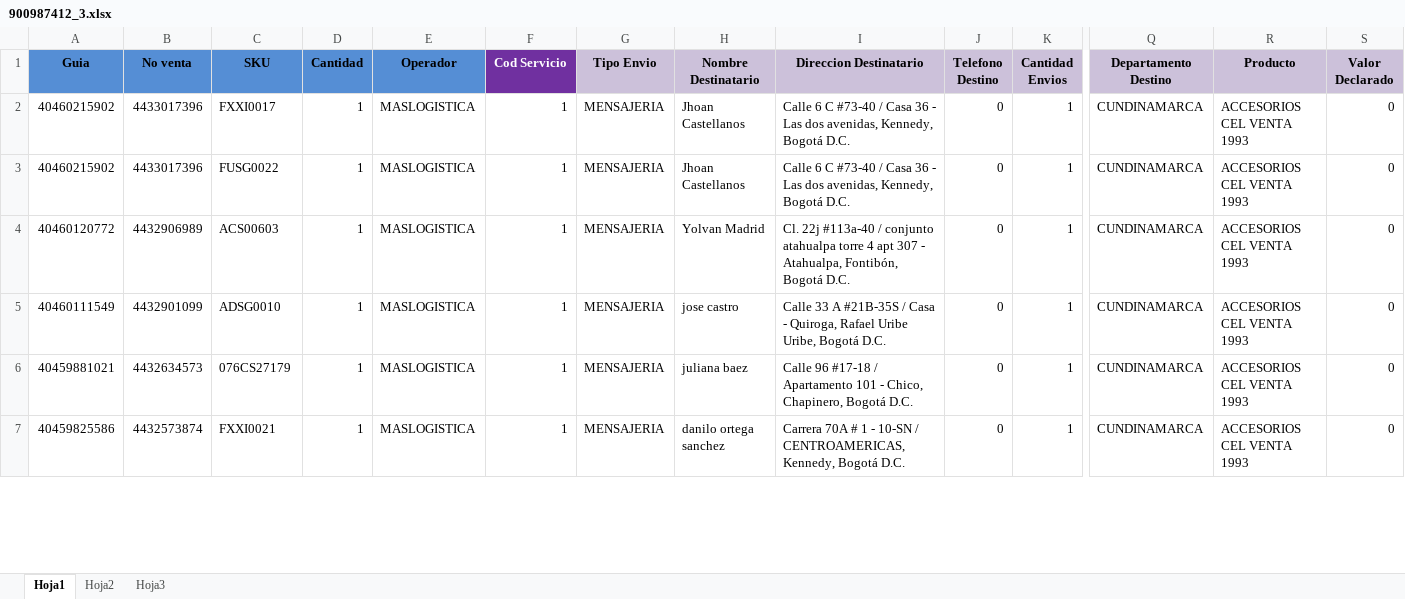
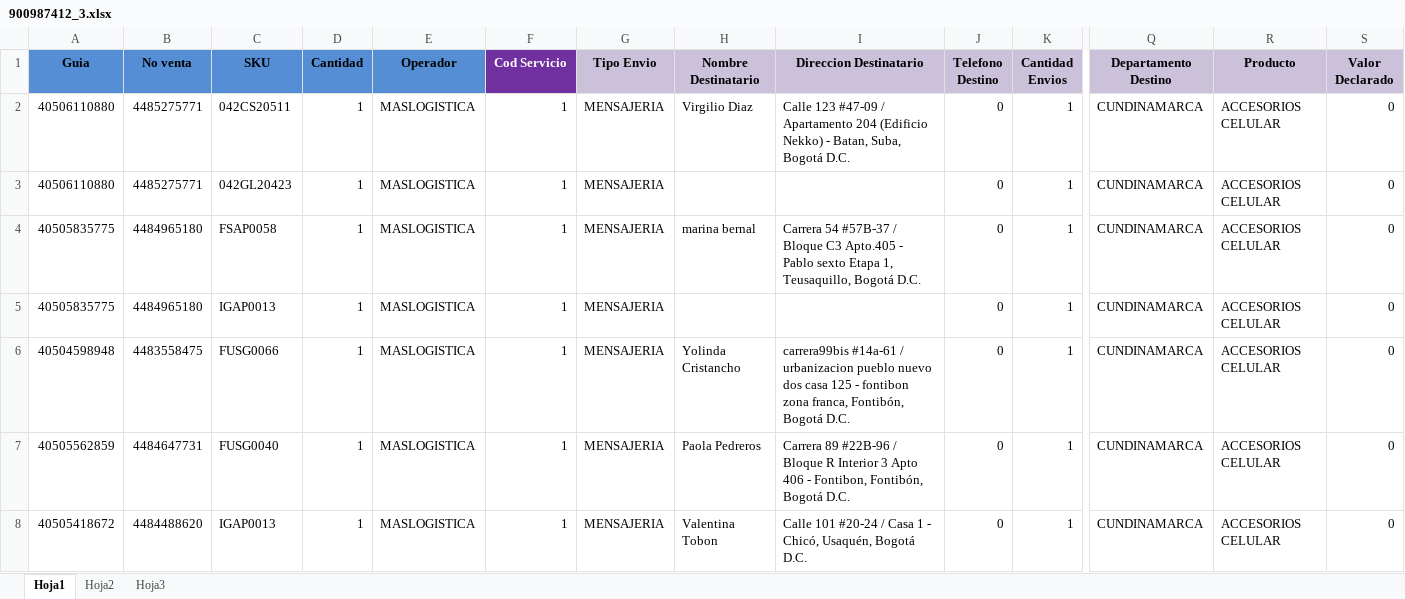
Before and after one commit to SistemasLogi/logi-sistem, an Excel workbook: Files/Temp_alist_adm/900987412_3/900987412_3.xlsx, sheet Hoja1, drawn as a sheet; only a part is shown, gaps mark what is left out; values as stored, in another font and other column widths than the file's, no borders; conditional formats not drawn; addresses are those after the commit; rows hold the shown columns only; the diff covers the shown part only; the diff names each change by its address in the sheet, - before the commit and + after, or states it on an @@ line.

```diff
--- a/Files/Temp_alist_adm/900987412_3/900987412_3.xlsx (sheet Hoja1)
+++ b/Files/Temp_alist_adm/900987412_3/900987412_3.xlsx (sheet Hoja1)
-A2:A3 (Guia): 40460215902
+A2:A3 (Guia): 40506110880
-B2:B3 (No venta): 4433017396
+B2:B3 (No venta): 4485275771
-C2 (SKU): FXXI0017
+C2 (SKU): 042CS20511
-H2 (Nombre Destinatario): Jhoan Castellanos
+H2 (Nombre Destinatario): Virgilio Diaz
-I2 (Direccion Destinatario): Calle 6 C #73-40 / Casa 36 - Las dos avenidas, Kennedy, Bogotá D.C.
+I2 (Direccion Destinatario): Calle 123 #47-09 / Apartamento 204 (Edificio Nekko) - Batan, Suba, Bogotá D.C.
-R2:R4 (Producto): ACCESORIOS CEL VENTA 1993
+R2:R4 (Producto): ACCESORIOS CELULAR
-C3 (SKU): FUSG0022
+C3 (SKU): 042GL20423
-H3 (Nombre Destinatario): Jhoan Castellanos
+H3 (Nombre Destinatario): (empty)
-I3 (Direccion Destinatario): Calle 6 C #73-40 / Casa 36 - Las dos avenidas, Kennedy, Bogotá D.C.
+I3 (Direccion Destinatario): (empty)
-A4 (Guia): 40460120772
+A4 (Guia): 40505835775
-B4 (No venta): 4432906989
+B4 (No venta): 4484965180
-C4 (SKU): ACS00603
+C4 (SKU): FSAP0058
-H4 (Nombre Destinatario): Yolvan Madrid
+H4 (Nombre Destinatario): marina bernal
-I4 (Direccion Destinatario): Cl. 22j #113a-40 / conjunto atahualpa torre 4 apt 307 - Atahualpa, Fontibón, Bogotá D.C.
+I4 (Direccion Destinatario): Carrera 54 #57B-37 / Bloque C3 Apto.405 - Pablo sexto Etapa 1, Teusaquillo, Bogotá D.C.
+row 5: 40505835775 | 4484965180 | IGAP0013 | 1 | MASLOGISTICA | 1 | MENSAJERIA |  |  | 0 | 1 | CUNDINAMARCA | ACCESORIOS CELULAR | 0
-A6 (Guia): 40460111549
+A6 (Guia): 40504598948
-B6 (No venta): 4432901099
+B6 (No venta): 4483558475
-C6 (SKU): ADSG0010
+C6 (SKU): FUSG0066
-H6 (Nombre Destinatario): jose castro
+H6 (Nombre Destinatario): Yolinda Cristancho
-I6 (Direccion Destinatario): Calle 33 A #21B-35S / Casa - Quiroga, Rafael Uribe Uribe, Bogotá D.C.
+I6 (Direccion Destinatario): carrera99bis #14a-61 / urbanizacion pueblo nuevo dos casa 125 - fontibon zona franca, Fontibón, Bogotá D.C.
-R6:R8 (Producto): ACCESORIOS CEL VENTA 1993
+R6:R8 (Producto): ACCESORIOS CELULAR
-A7 (Guia): 40459881021
+A7 (Guia): 40505562859
-B7 (No venta): 4432634573
+B7 (No venta): 4484647731
-C7 (SKU): 076CS27179
+C7 (SKU): FUSG0040
-H7 (Nombre Destinatario): juliana baez
+H7 (Nombre Destinatario): Paola Pedreros
-I7 (Direccion Destinatario): Calle 96 #17-18 / Apartamento 101 - Chico, Chapinero, Bogotá D.C.
+I7 (Direccion Destinatario): Carrera 89 #22B-96 / Bloque R Interior 3 Apto 406 - Fontibon, Fontibón, Bogotá D.C.
-A8 (Guia): 40459825586
+A8 (Guia): 40505418672
-B8 (No venta): 4432573874
+B8 (No venta): 4484488620
-C8 (SKU): FXXI0021
+C8 (SKU): IGAP0013
-H8 (Nombre Destinatario): danilo ortega sanchez
+H8 (Nombre Destinatario): Valentina Tobon
-I8 (Direccion Destinatario): Carrera 70A # 1 - 10-SN / CENTROAMERICAS, Kennedy, Bogotá D.C.
+I8 (Direccion Destinatario): Calle 101 #20-24 / Casa 1 - Chicó, Usaquén, Bogotá D.C.
```
Also changed, not shown: 48 edited cells elsewhere in this sheet, sheet Hoja3, formulas that keep their value, 12 other files.
